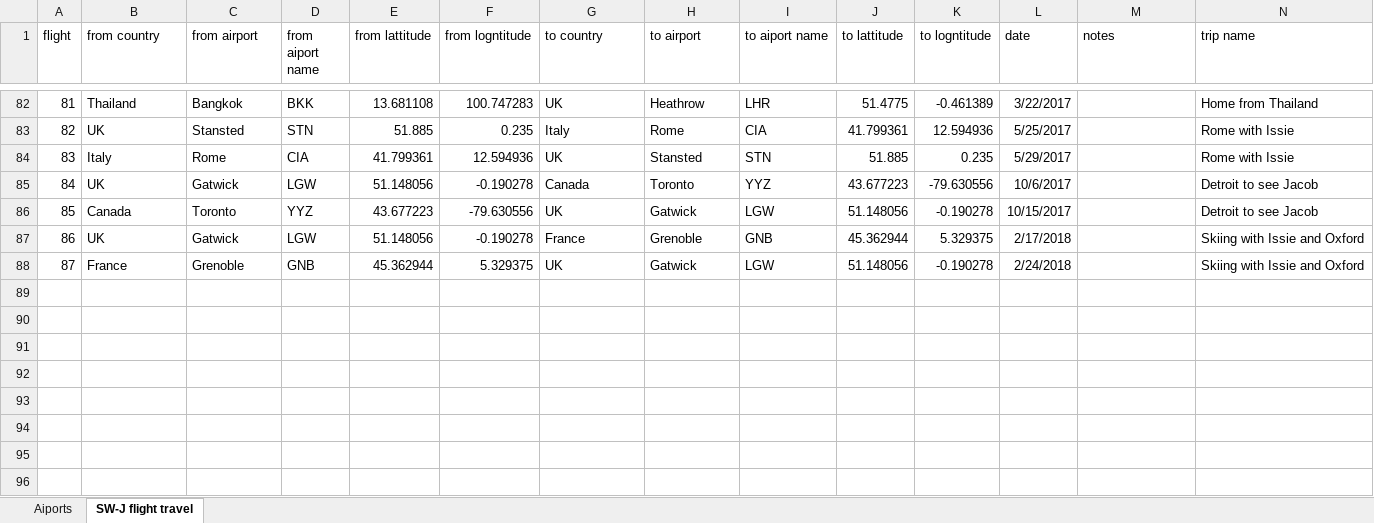
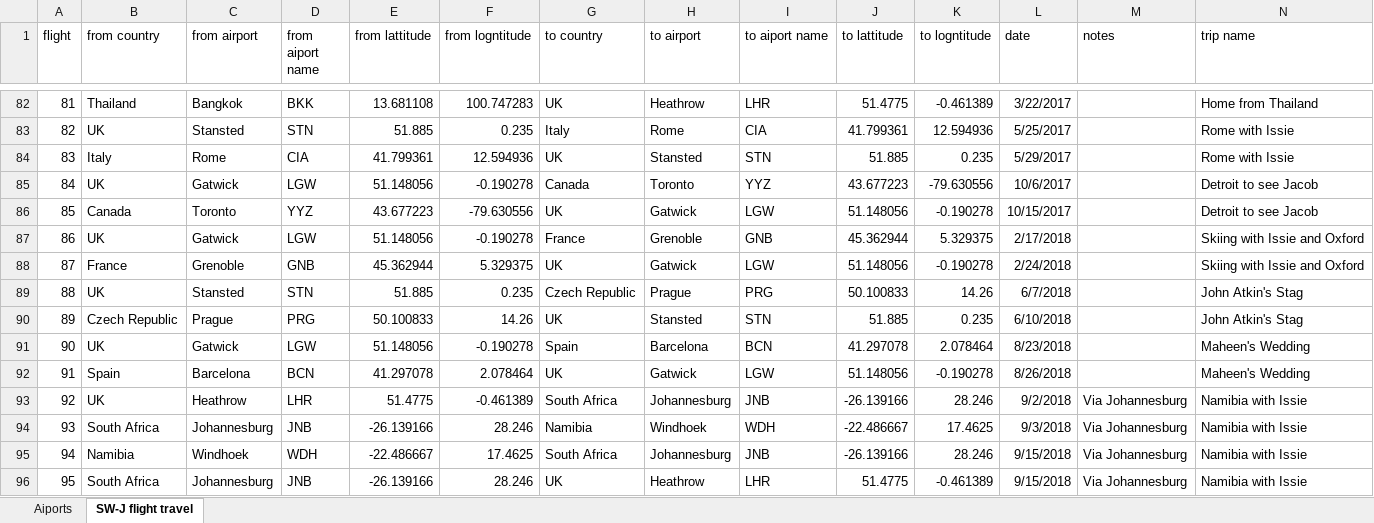
Before and after one commit to simonwardjones/mapping-project, an Excel workbook: python mapping/Data/SW-J flight travel.xlsx, sheet SW-J flight travel, drawn as a sheet; only a part is shown, gaps mark what is left out; values as stored, in another font and other column widths than the file's, no borders; the diff names each change by its address in the sheet, - before the commit and + after, or states it on an @@ line.

Commit message:
adding stag, wedding and Namibia

```diff
--- a/python mapping/Data/SW-J flight travel.xlsx (sheet SW-J flight travel)
+++ b/python mapping/Data/SW-J flight travel.xlsx (sheet SW-J flight travel)
+row 89: 88 | UK | Stansted | STN | 51.885 | 0.235 | Czech Republic | Prague | PRG | 50.100833 | 14.26 | 6/7/2018 |  | John Atkin's Stag
+row 90: 89 | Czech Republic | Prague | PRG | 50.100833 | 14.26 | UK | Stansted | STN | 51.885 | 0.235 | 6/10/2018 |  | John Atkin's Stag
+row 91: 90 | UK | Gatwick | LGW | 51.148056 | -0.190278 | Spain | Barcelona | BCN | 41.297078 | 2.078464 | 8/23/2018 |  | Maheen's Wedding
+row 92: 91 | Spain | Barcelona | BCN | 41.297078 | 2.078464 | UK | Gatwick | LGW | 51.148056 | -0.190278 | 8/26/2018 |  | Maheen's Wedding
+row 93: 92 | UK | Heathrow | LHR | 51.4775 | -0.461389 | South Africa | Johannesburg | JNB | -26.139166 | 28.246 | 9/2/2018 | Via Johannesburg | Namibia with Issie
+row 94: 93 | South Africa | Johannesburg | JNB | -26.139166 | 28.246 | Namibia | Windhoek | WDH | -22.486667 | 17.4625 | 9/3/2018 | Via Johannesburg | Namibia with Issie
+row 95: 94 | Namibia | Windhoek | WDH | -22.486667 | 17.4625 | South Africa | Johannesburg | JNB | -26.139166 | 28.246 | 9/15/2018 | Via Johannesburg | Namibia with Issie
+row 96: 95 | South Africa | Johannesburg | JNB | -26.139166 | 28.246 | UK | Heathrow | LHR | 51.4775 | -0.461389 | 9/15/2018 | Via Johannesburg | Namibia with Issie
```
Also changed, not shown: sheet Aiports, 1 other file.
